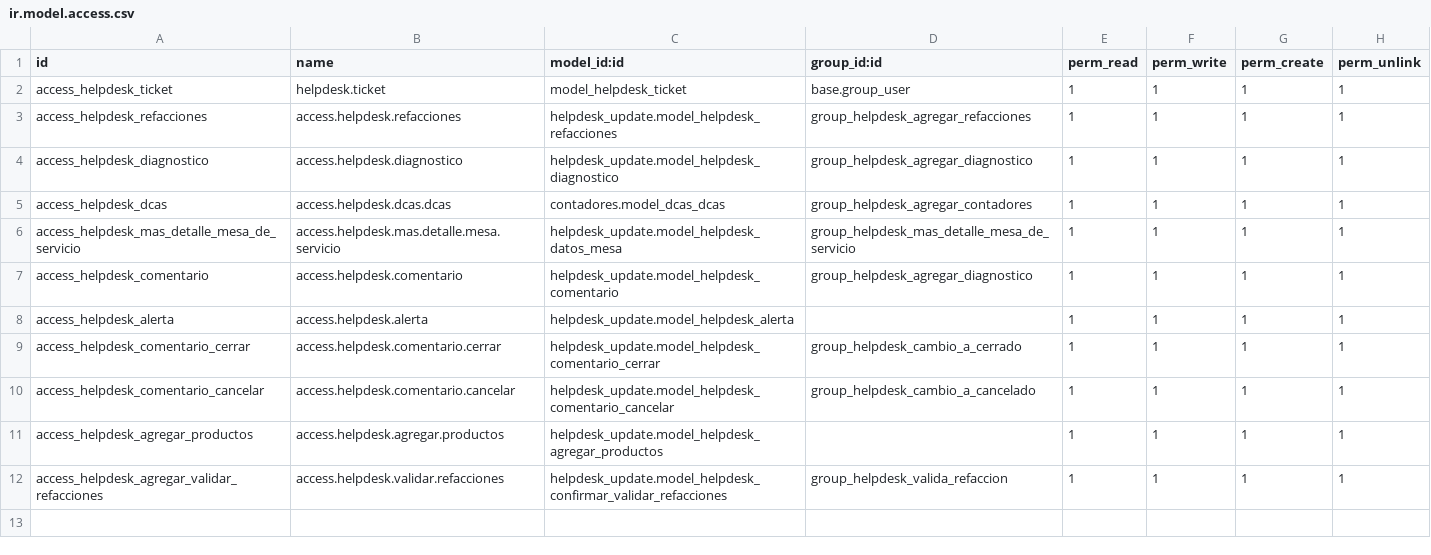
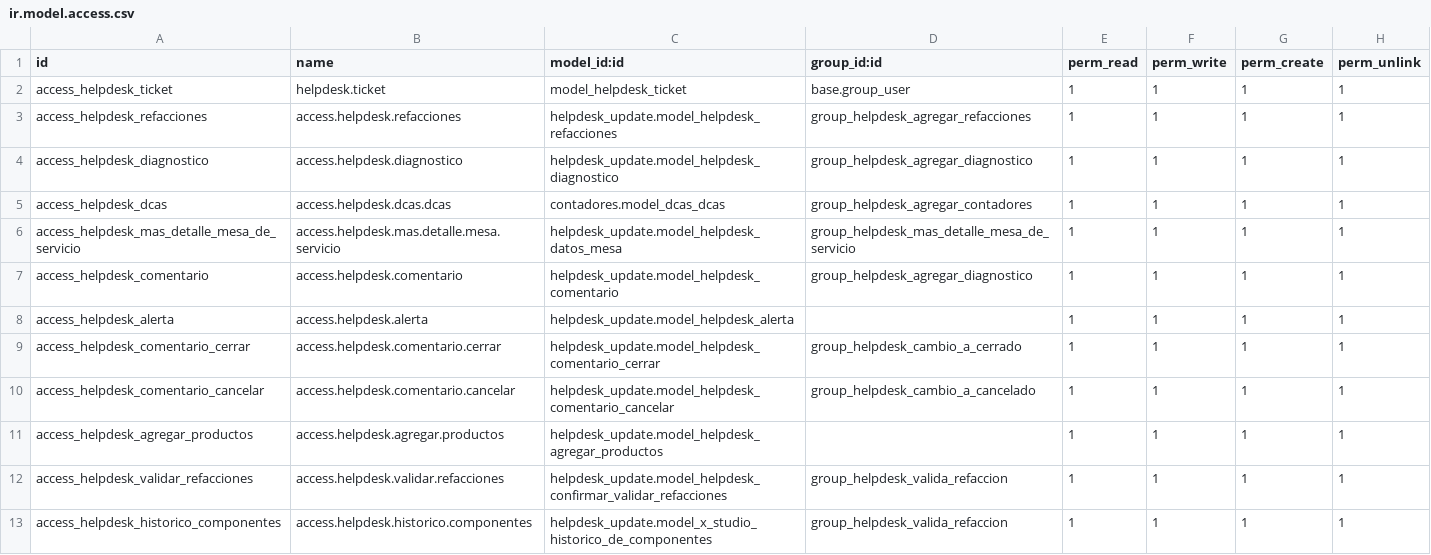
Before and after one commit to VJavierAR/demo, a CSV file: helpdesk_update/security/ir.model.access.csv, drawn as a sheet.

Commit message:
Update ir.model.access.csv

```diff
--- a/helpdesk_update/security/ir.model.access.csv
+++ b/helpdesk_update/security/ir.model.access.csv
@@ -11,2 +11,3 @@ access_helpdesk_comentario_cancelar,access.helpdesk.comentario.cancelar,helpdesk
 access_helpdesk_agregar_productos,access.helpdesk.agregar.productos,helpdesk_update.model_helpdesk_agregar_productos,,1,1,1,1
-access_helpdesk_agregar_validar_refacciones,access.helpdesk.validar.refacciones,helpdesk_update.model_helpdesk_confirmar_validar_refacciones,group_helpdesk_valida_refaccion,1,1,1,1
+access_helpdesk_validar_refacciones,access.helpdesk.validar.refacciones,helpdesk_update.model_helpdesk_confirmar_validar_refacciones,group_helpdesk_valida_refaccion,1,1,1,1
+access_helpdesk_historico_componentes,access.helpdesk.historico.componentes,helpdesk_update.model_x_studio_historico_de_componentes,group_helpdesk_valida_refaccion,1,1,1,1
```
